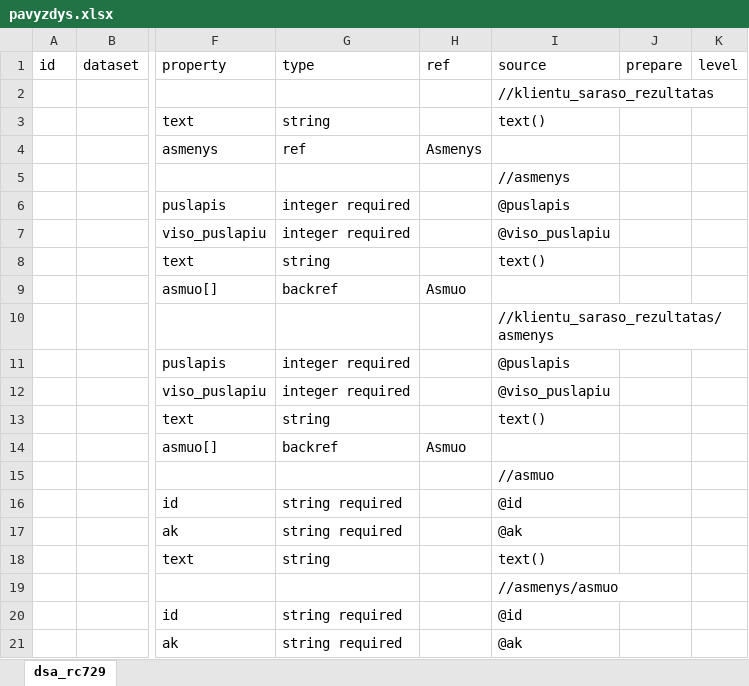
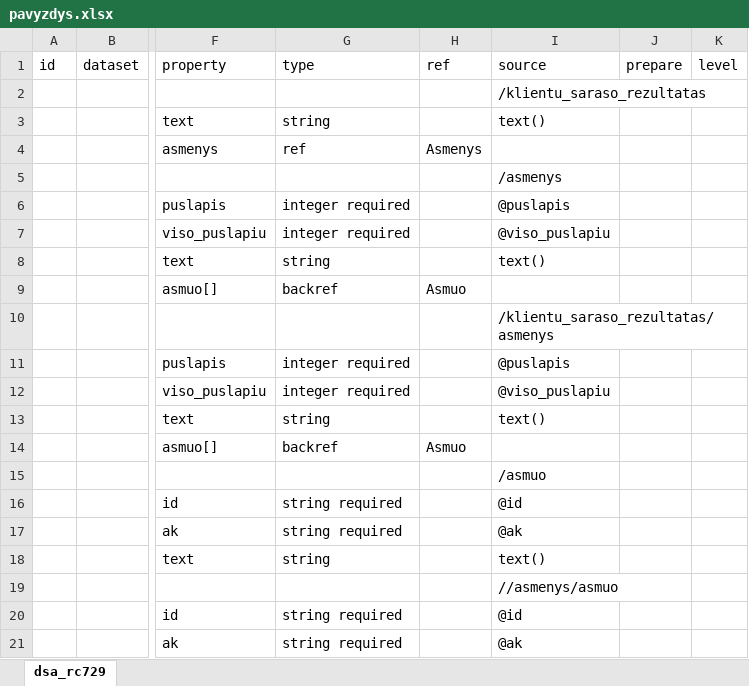
Before and after one commit to atviriduomenys/spinta, an Excel workbook: pavyzdys.xlsx, sheet dsa_rc729, drawn as a sheet; only a part is shown, gaps mark what is left out; values as stored, in another font and other column widths than the file's, no borders; the diff covers the shown part only; the diff names each change by its address in the sheet, - before the commit and + after, or states it on an @@ line.

```diff
--- a/pavyzdys.xlsx (sheet dsa_rc729)
+++ b/pavyzdys.xlsx (sheet dsa_rc729)
-I2 (source): //klientu_saraso_rezultatas
+I2 (source): /klientu_saraso_rezultatas
-I5 (source): //asmenys
+I5 (source): /asmenys
-I10 (source): //klientu_saraso_rezultatas/asmenys
+I10 (source): /klientu_saraso_rezultatas/asmenys
-I15 (source): //asmuo
+I15 (source): /asmuo
```
Also changed, not shown: 13 added rows and 1 edited cell elsewhere in this sheet, 4 other files.
